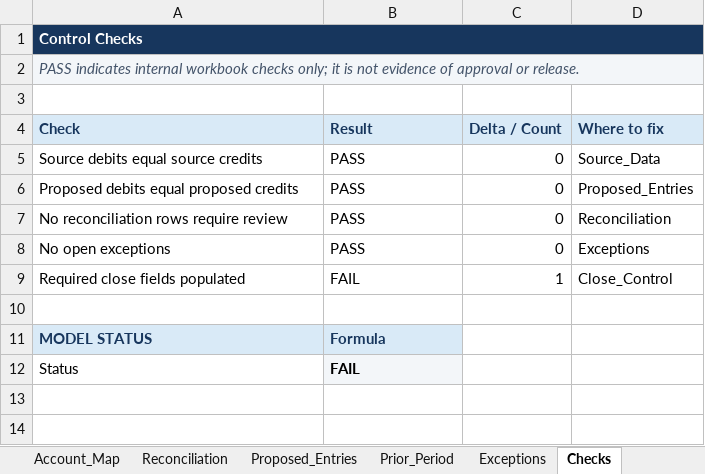
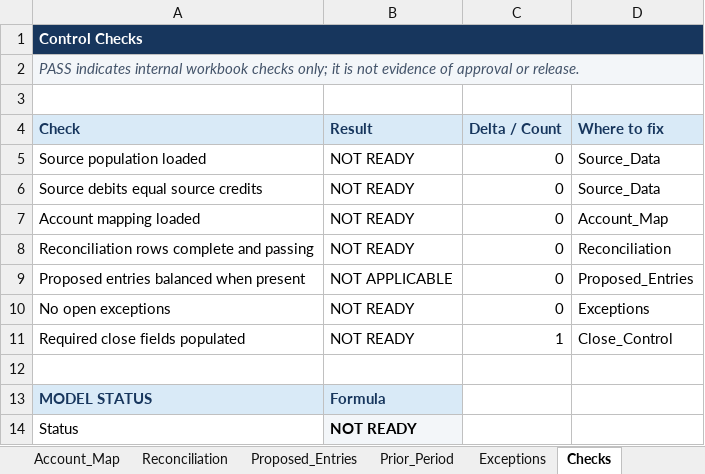
Before and after one commit to kas1987/Syn_Studios, an Excel workbook: library/templates/TMPL-0001/1.0.0/internal-close-reconciliation.xlsx, sheet Checks, drawn as a sheet; values as stored, in another font and other column widths than the file's, no borders; conditional formats not drawn; removed rows and columns are numbered as before the commit, all else as after; the diff names each change by its address in the sheet, - before the commit and + after, or states it on an @@ line.

```diff
--- a/library/templates/TMPL-0001/1.0.0/internal-close-reconciliation.xlsx (sheet Checks)
+++ b/library/templates/TMPL-0001/1.0.0/internal-close-reconciliation.xlsx (sheet Checks)
+row 5: Source population loaded | NOT READY | 0 | Source_Data
-B6 (Result): PASS
+B6 (Result): NOT READY
+row 7: Account mapping loaded | NOT READY | 0 | Account_Map
+row 8: Reconciliation rows complete and passing | NOT READY | 0 | Reconciliation
-A9 (Check): Proposed debits equal proposed credits
+A9 (Check): Proposed entries balanced when present
-B9 (Result): PASS
+B9 (Result): NOT APPLICABLE
-row 7: No reconciliation rows require review | PASS | 0 | Reconciliation
-B10 (Result): PASS
+B10 (Result): NOT READY
-B11 (Result): FAIL
+B11 (Result): NOT READY
-B14 (Result): FAIL
+B14 (Result): NOT READY
```
Also changed, not shown: sheet Reconciliation, formulas that keep their value, 30 other files.
